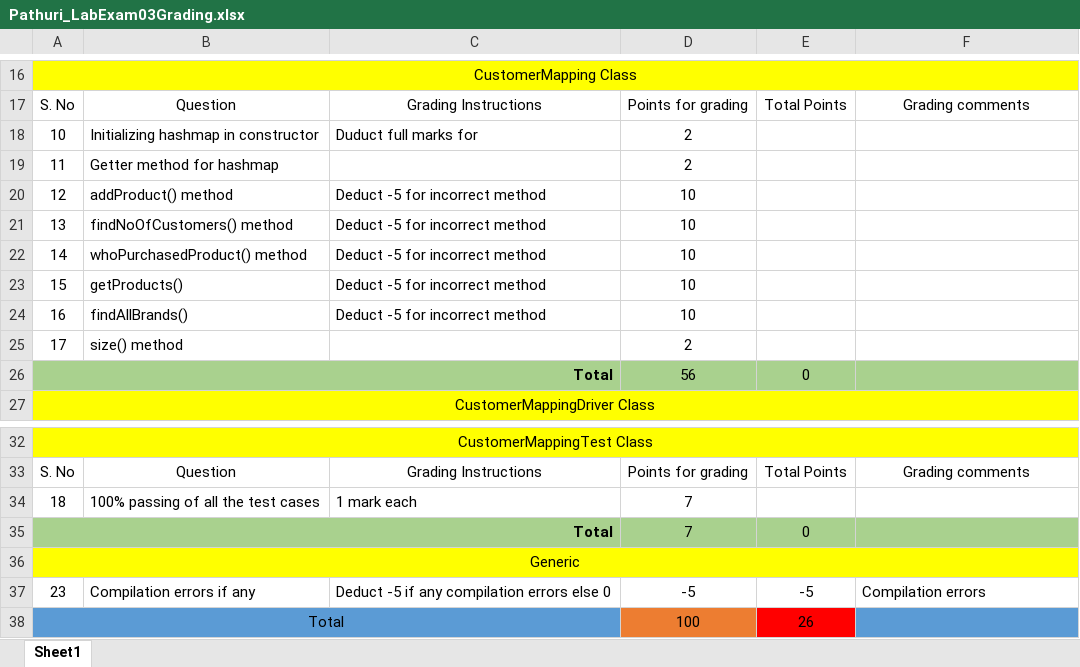
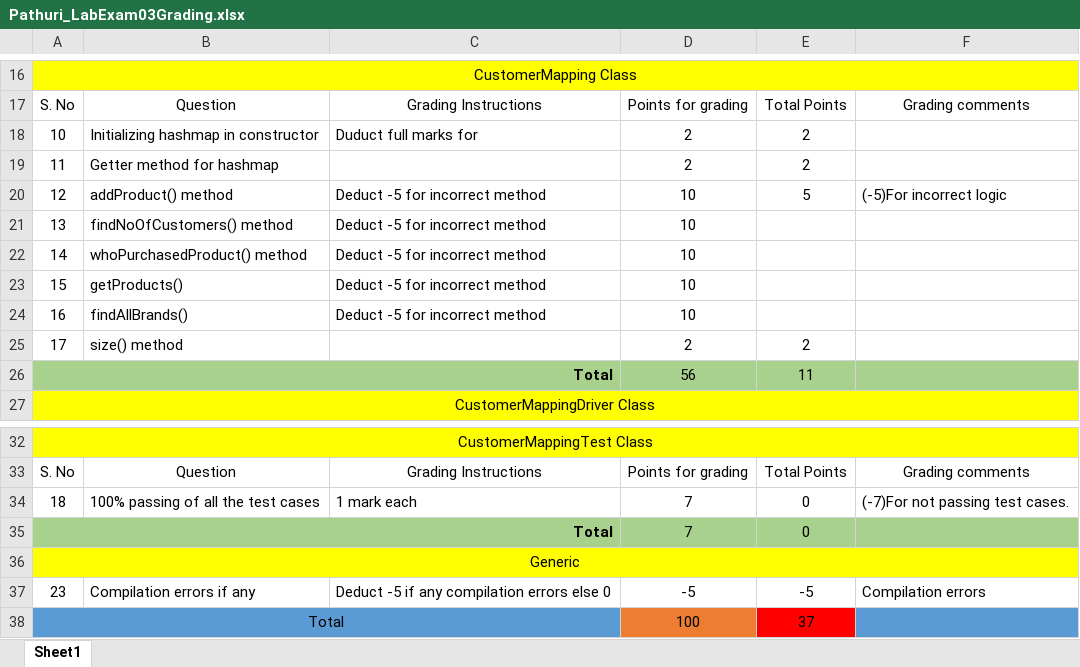
Before and after one commit to vennela-cheekoti/LabExam3Rubrics, an Excel workbook: Pathuri_LabExam03Grading.xlsx, sheet Sheet1, drawn as a sheet; only a part is shown, gaps mark what is left out; values as stored, in another font and other column widths than the file's, no borders; table styles not drawn; the diff names each change by its address in the sheet, - before the commit and + after, or states it on an @@ line.

```diff
--- a/Pathuri_LabExam03Grading.xlsx (sheet Sheet1)
+++ b/Pathuri_LabExam03Grading.xlsx (sheet Sheet1)
-E18:E19: (empty)
+E18:E19: 2
-E20: (empty)
+E20: 5
-F20: (empty)
+F20: (-5)For incorrect logic
-E25: (empty)
+E25: 2
-E26: 0
+E26: 11
-E34: (empty)
+E34: 0
-F34: (empty)
+F34: (-7)For not passing test cases.
-E38: 26
+E38: 37
```
Also changed, not shown: Nachannagari_LabExam03Grading.xlsx, Nannuru_LabExam03Grading .xlsx, 35 other files.
